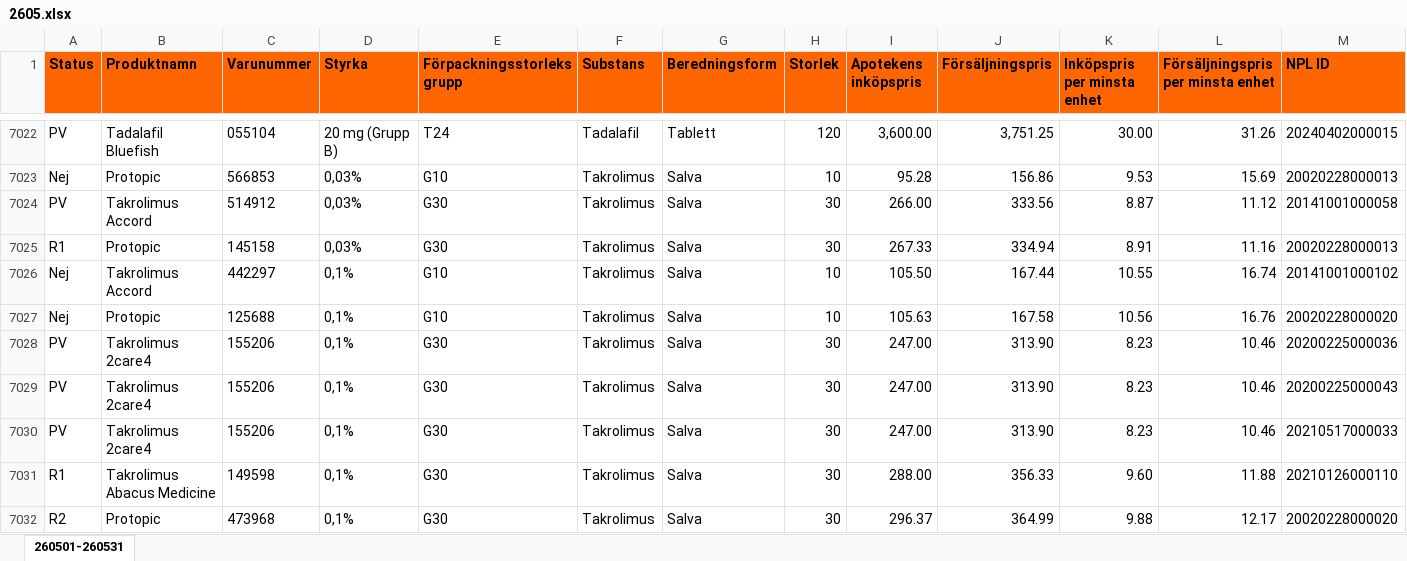
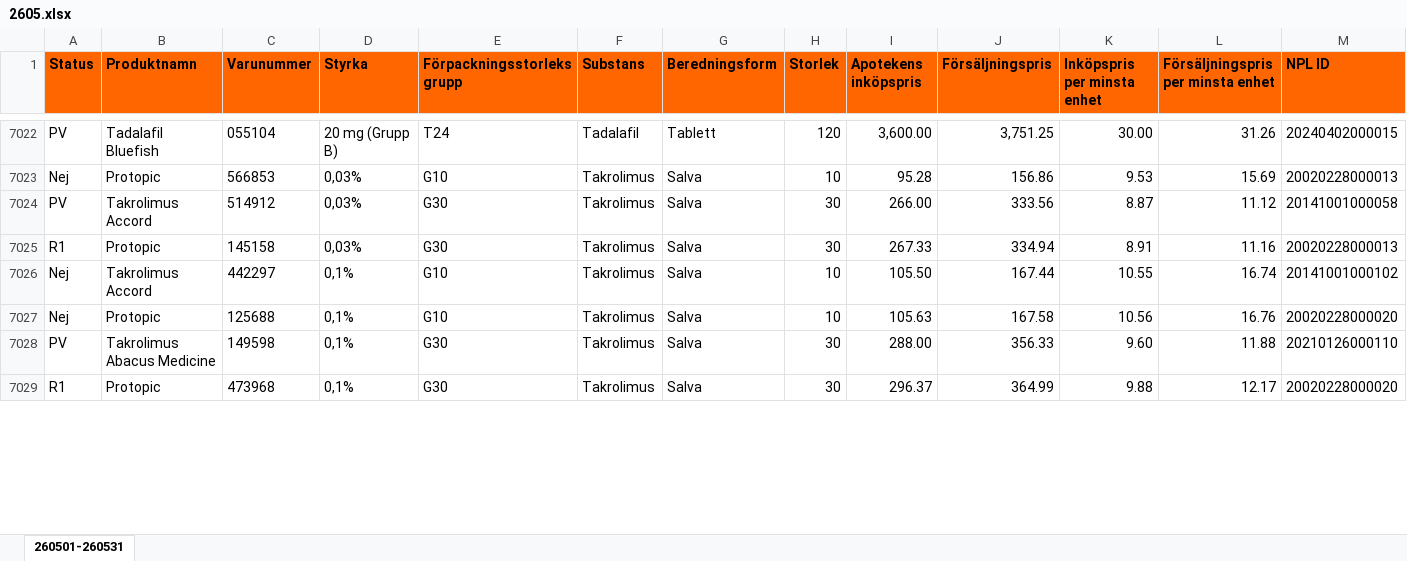
Before and after one commit to pontuscedrell/pillpris, an Excel workbook: data/2605.xlsx, sheet 260501-260531, drawn as a sheet; only a part is shown, gaps mark what is left out; values as stored, in another font and other column widths than the file's, no borders; conditional formats not drawn; removed rows and columns are numbered as before the commit, all else as after; rows hold the shown columns only; the diff covers the shown part only; the diff names each change by its address in the sheet, - before the commit and + after, or states it on an @@ line.

Commit message:
Automated TLV data update: 2026-05-22T08:17:17Z

```diff
--- a/data/2605.xlsx (sheet 260501-260531)
+++ b/data/2605.xlsx (sheet 260501-260531)
-row 7028: PV | Takrolimus 2care4 | 155206 | 0,1% | G30 | Takrolimus | Salva | 30 | 247.00 | 313.90 | 8.23 | 10.46 | 20200225000036
-row 7029: PV | Takrolimus 2care4 | 155206 | 0,1% | G30 | Takrolimus | Salva | 30 | 247.00 | 313.90 | 8.23 | 10.46 | 20200225000043
-row 7030: PV | Takrolimus 2care4 | 155206 | 0,1% | G30 | Takrolimus | Salva | 30 | 247.00 | 313.90 | 8.23 | 10.46 | 20210517000033
-A7028 (Status): R1
+A7028 (Status): PV
-A7029 (Status): R2
+A7029 (Status): R1
```
Also changed, not shown: 7 added rows, 4 removed rows and 8 edited cells elsewhere in this sheet, data/2606.xlsx, 2 other files.
